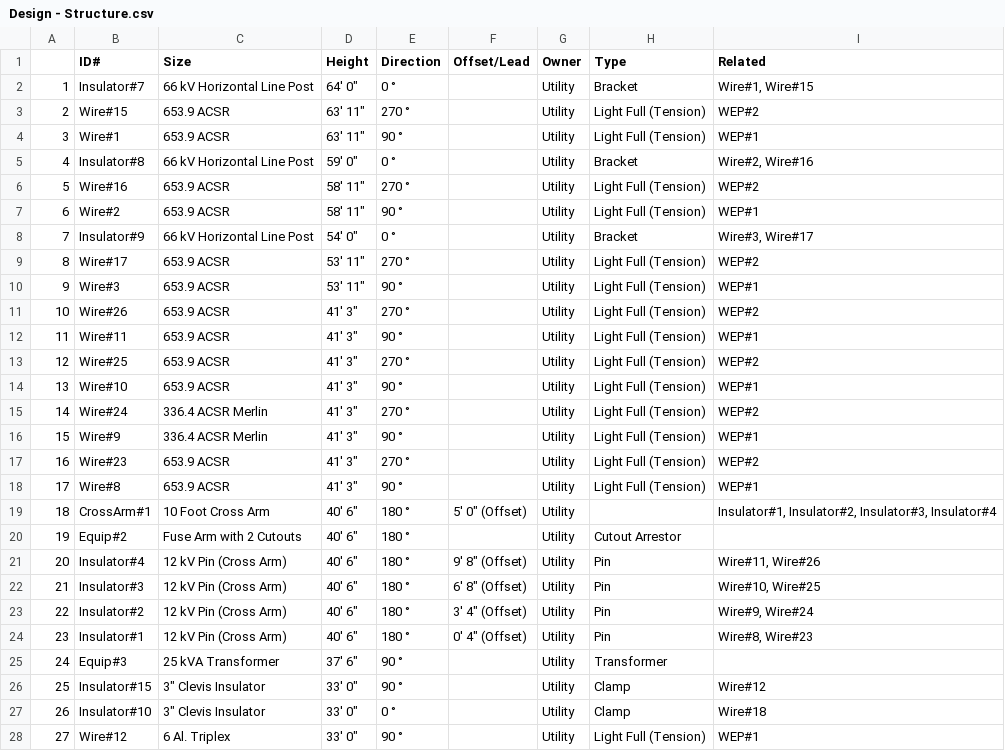
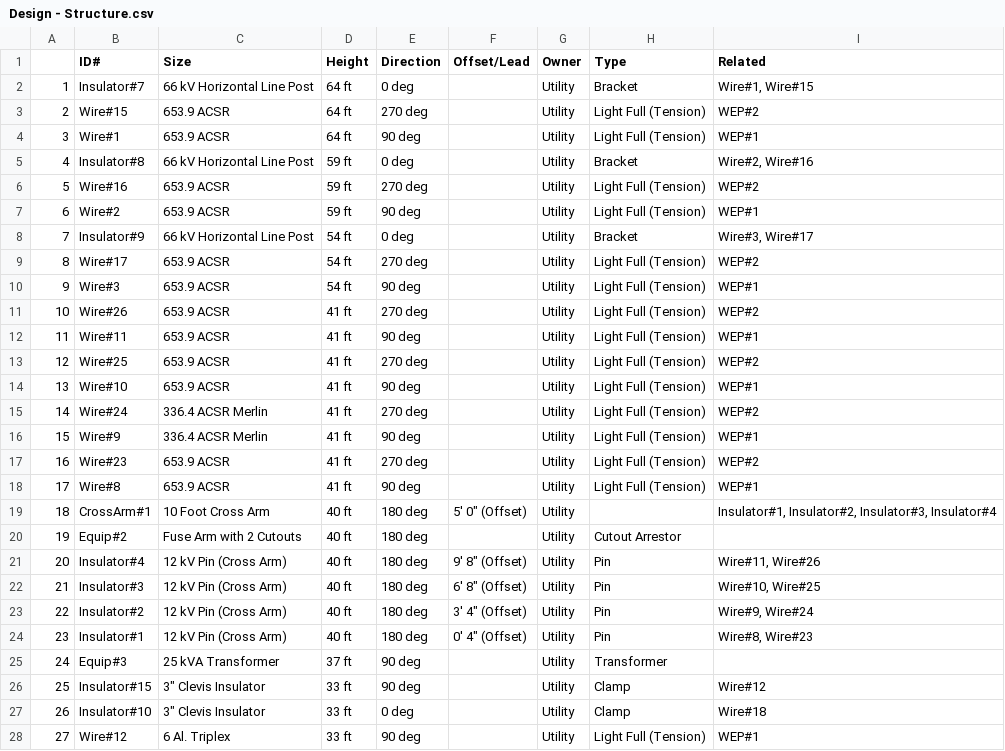
Before and after one commit to arras-energy/gridlabd-template, a CSV file: US/CA/SLAC/anticipation/Design - Structure.csv, drawn as a sheet; only a part is shown; the diff covers the shown part only.

Commit message:
Added parsing for design - structure

```diff
--- a/US/CA/SLAC/anticipation/Design - Structure.csv
+++ b/US/CA/SLAC/anticipation/Design - Structure.csv
@@ -1,28 +1,28 @@
 ,ID#,Size,Height,Direction,Offset/Lead,Owner,Type,Related
-1,Insulator#7,66 kV Horizontal Line Post ,"64' 0""",0 °,,Utility,Bracket,"Wire#1, Wire#15"
-2,Wire#15,653.9 ACSR,"63' 11""",270 °,,Utility,Light Full (Tension),WEP#2
-3,Wire#1,653.9 ACSR,"63' 11""",90 °,,Utility,Light Full (Tension),WEP#1
-4,Insulator#8,66 kV Horizontal Line Post ,"59' 0""",0 °,,Utility,Bracket,"Wire#2, Wire#16"
-5,Wire#16,653.9 ACSR,"58' 11""",270 °,,Utility,Light Full (Tension),WEP#2
-6,Wire#2,653.9 ACSR,"58' 11""",90 °,,Utility,Light Full (Tension),WEP#1
-7,Insulator#9,66 kV Horizontal Line Post ,"54' 0""",0 °,,Utility,Bracket,"Wire#3, Wire#17"
-8,Wire#17,653.9 ACSR,"53' 11""",270 °,,Utility,Light Full (Tension),WEP#2
-9,Wire#3,653.9 ACSR,"53' 11""",90 °,,Utility,Light Full (Tension),WEP#1
-10,Wire#26,653.9 ACSR,"41' 3""",270 °,,Utility,Light Full (Tension),WEP#2
-11,Wire#11,653.9 ACSR,"41' 3""",90 °,,Utility,Light Full (Tension),WEP#1
-12,Wire#25,653.9 ACSR,"41' 3""",270 °,,Utility,Light Full (Tension),WEP#2
-13,Wire#10,653.9 ACSR,"41' 3""",90 °,,Utility,Light Full (Tension),WEP#1
-14,Wire#24,336.4 ACSR Merlin,"41' 3""",270 °,,Utility,Light Full (Tension),WEP#2
-15,Wire#9,336.4 ACSR Merlin,"41' 3""",90 °,,Utility,Light Full (Tension),WEP#1
-16,Wire#23,653.9 ACSR,"41' 3""",270 °,,Utility,Light Full (Tension),WEP#2
-17,Wire#8,653.9 ACSR,"41' 3""",90 °,,Utility,Light Full (Tension),WEP#1
-18,CrossArm#1,10 Foot Cross Arm,"40' 6""",180 °,"5' 0"" (Offset)",Utility,,"Insulator#1, Insulator#2, Insulator#3, Insulator#4"
-19,Equip#2,Fuse Arm with 2 Cutouts,"40' 6""",180 °,,Utility,Cutout Arrestor,
-20,Insulator#4,12 kV Pin (Cross Arm),"40' 6""",180 °,"9' 8"" (Offset)",Utility,Pin,"Wire#11, Wire#26"
-21,Insulator#3,12 kV Pin (Cross Arm),"40' 6""",180 °,"6' 8"" (Offset)",Utility,Pin,"Wire#10, Wire#25"
-22,Insulator#2,12 kV Pin (Cross Arm),"40' 6""",180 °,"3' 4"" (Offset)",Utility,Pin,"Wire#9, Wire#24"
-23,Insulator#1,12 kV Pin (Cross Arm),"40' 6""",180 °,"0' 4"" (Offset)",Utility,Pin,"Wire#8, Wire#23"
-24,Equip#3,25 kVA Transformer,"37' 6""",90 °,,Utility,Transformer,
-25,Insulator#15,"3"" Clevis Insulator","33' 0""",90 °,,Utility,Clamp,Wire#12
-26,Insulator#10,"3"" Clevis Insulator","33' 0""",0 °,,Utility,Clamp,Wire#18
-27,Wire#12,6 Al. Triplex,"33' 0""",90 °,,Utility,Light Full (Tension),WEP#1
+1,Insulator#7,66 kV Horizontal Line Post ,64 ft,0 deg,,Utility,Bracket,"Wire#1, Wire#15"
+2,Wire#15,653.9 ACSR,64 ft,270 deg,,Utility,Light Full (Tension),WEP#2
+3,Wire#1,653.9 ACSR,64 ft,90 deg,,Utility,Light Full (Tension),WEP#1
+4,Insulator#8,66 kV Horizontal Line Post ,59 ft,0 deg,,Utility,Bracket,"Wire#2, Wire#16"
+5,Wire#16,653.9 ACSR,59 ft,270 deg,,Utility,Light Full (Tension),WEP#2
+6,Wire#2,653.9 ACSR,59 ft,90 deg,,Utility,Light Full (Tension),WEP#1
+7,Insulator#9,66 kV Horizontal Line Post ,54 ft,0 deg,,Utility,Bracket,"Wire#3, Wire#17"
+8,Wire#17,653.9 ACSR,54 ft,270 deg,,Utility,Light Full (Tension),WEP#2
+9,Wire#3,653.9 ACSR,54 ft,90 deg,,Utility,Light Full (Tension),WEP#1
+10,Wire#26,653.9 ACSR,41 ft,270 deg,,Utility,Light Full (Tension),WEP#2
+11,Wire#11,653.9 ACSR,41 ft,90 deg,,Utility,Light Full (Tension),WEP#1
+12,Wire#25,653.9 ACSR,41 ft,270 deg,,Utility,Light Full (Tension),WEP#2
+13,Wire#10,653.9 ACSR,41 ft,90 deg,,Utility,Light Full (Tension),WEP#1
+14,Wire#24,336.4 ACSR Merlin,41 ft,270 deg,,Utility,Light Full (Tension),WEP#2
+15,Wire#9,336.4 ACSR Merlin,41 ft,90 deg,,Utility,Light Full (Tension),WEP#1
+16,Wire#23,653.9 ACSR,41 ft,270 deg,,Utility,Light Full (Tension),WEP#2
+17,Wire#8,653.9 ACSR,41 ft,90 deg,,Utility,Light Full (Tension),WEP#1
+18,CrossArm#1,10 Foot Cross Arm,40 ft,180 deg,"5' 0"" (Offset)",Utility,,"Insulator#1, Insulator#2, Insulator#3, Insulator#4"
+19,Equip#2,Fuse Arm with 2 Cutouts,40 ft,180 deg,,Utility,Cutout Arrestor,
+20,Insulator#4,12 kV Pin (Cross Arm),40 ft,180 deg,"9' 8"" (Offset)",Utility,Pin,"Wire#11, Wire#26"
+21,Insulator#3,12 kV Pin (Cross Arm),40 ft,180 deg,"6' 8"" (Offset)",Utility,Pin,"Wire#10, Wire#25"
+22,Insulator#2,12 kV Pin (Cross Arm),40 ft,180 deg,"3' 4"" (Offset)",Utility,Pin,"Wire#9, Wire#24"
+23,Insulator#1,12 kV Pin (Cross Arm),40 ft,180 deg,"0' 4"" (Offset)",Utility,Pin,"Wire#8, Wire#23"
+24,Equip#3,25 kVA Transformer,37 ft,90 deg,,Utility,Transformer,
+25,Insulator#15,"3"" Clevis Insulator",33 ft,90 deg,,Utility,Clamp,Wire#12
+26,Insulator#10,"3"" Clevis Insulator",33 ft,0 deg,,Utility,Clamp,Wire#18
+27,Wire#12,6 Al. Triplex,33 ft,90 deg,,Utility,Light Full (Tension),WEP#1
```
Also changed, not shown: 46 edited cells elsewhere in this file, US/CA/SLAC/anticipation/Design - Pole.csv, US/CA/SLAC/anticipation/pole_library_config.csv, 7 other files.
